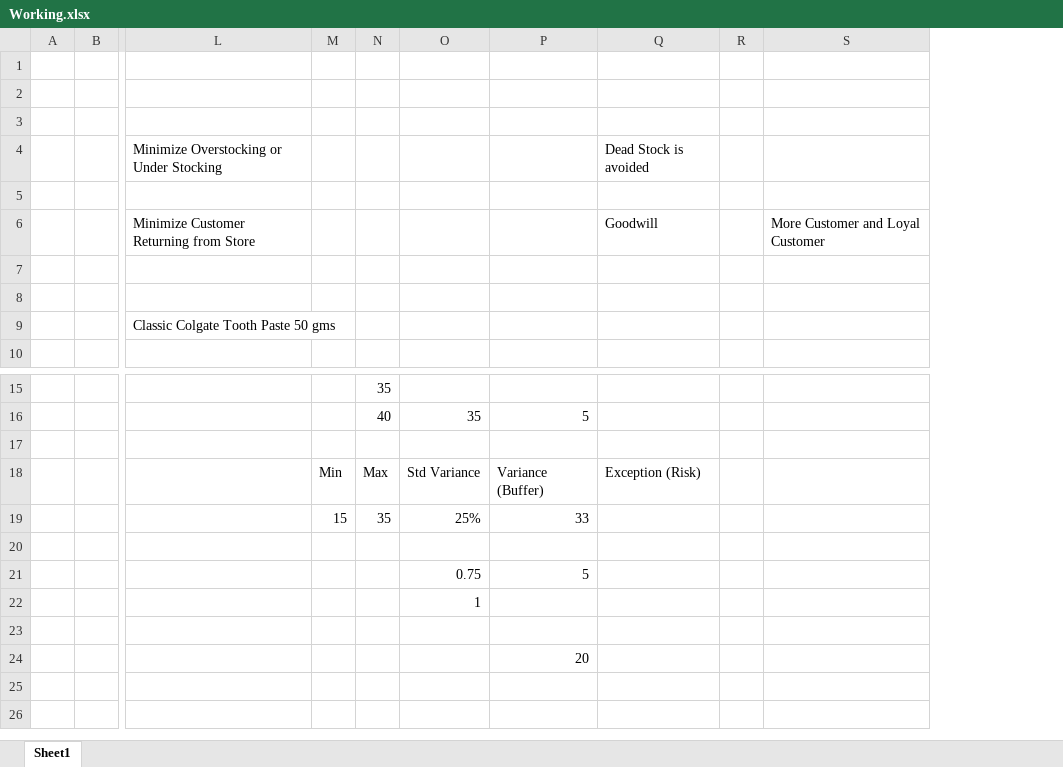
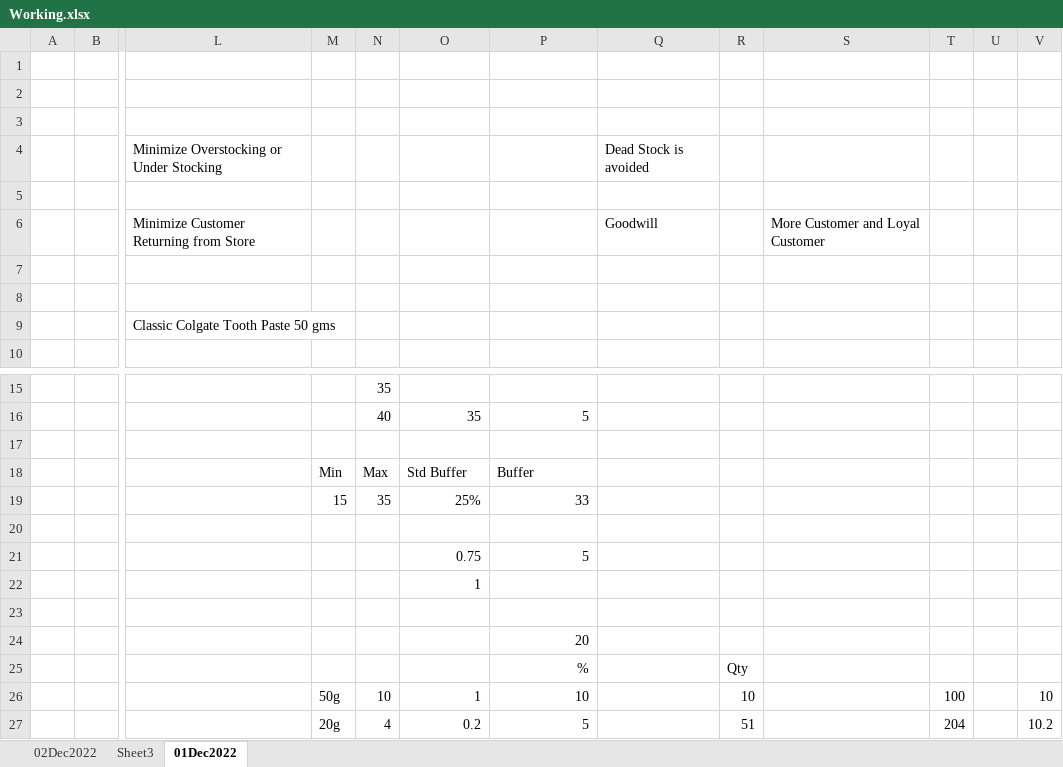
Before and after one commit to MuktaManiOffsprings/SmartStore, an Excel workbook: SmartStore/Documents/Misc/Working.xlsx, sheet 01Dec2022, drawn as a sheet; only a part is shown, gaps mark what is left out; values as stored, in another font and other column widths than the file's, no borders; removed rows and columns are numbered as before the commit, all else as after; rows hold the shown columns only; the diff names each change by its address in the sheet, - before the commit and + after, or states it on an @@ line.

```diff
--- a/SmartStore/Documents/Misc/Working.xlsx (sheet 01Dec2022)
+++ b/SmartStore/Documents/Misc/Working.xlsx (sheet 01Dec2022)
-sheet tab: Sheet1
+sheet tab: 01Dec2022
+sheet tab: 02Dec2022
+sheet tab: Sheet3
-column R, empty
+column R, row 25: Qty
+column T, empty
+column U, empty
+column V, empty
-row 18:  |  |  | Min | Max | Std Variance | Variance (Buffer) | Exception (Risk)
+row 18:  |  |  | Min | Max | Std Buffer | Buffer
-P25: (empty)
+P25: %
+row 26:  |  |  | 50g | 10 | 1 | 10 |  | 10 |  | 100 |  | 10
+row 27:  |  |  | 20g | 4 | 0.2 | 5 |  | 51 |  | 204 |  | 10.2
```
